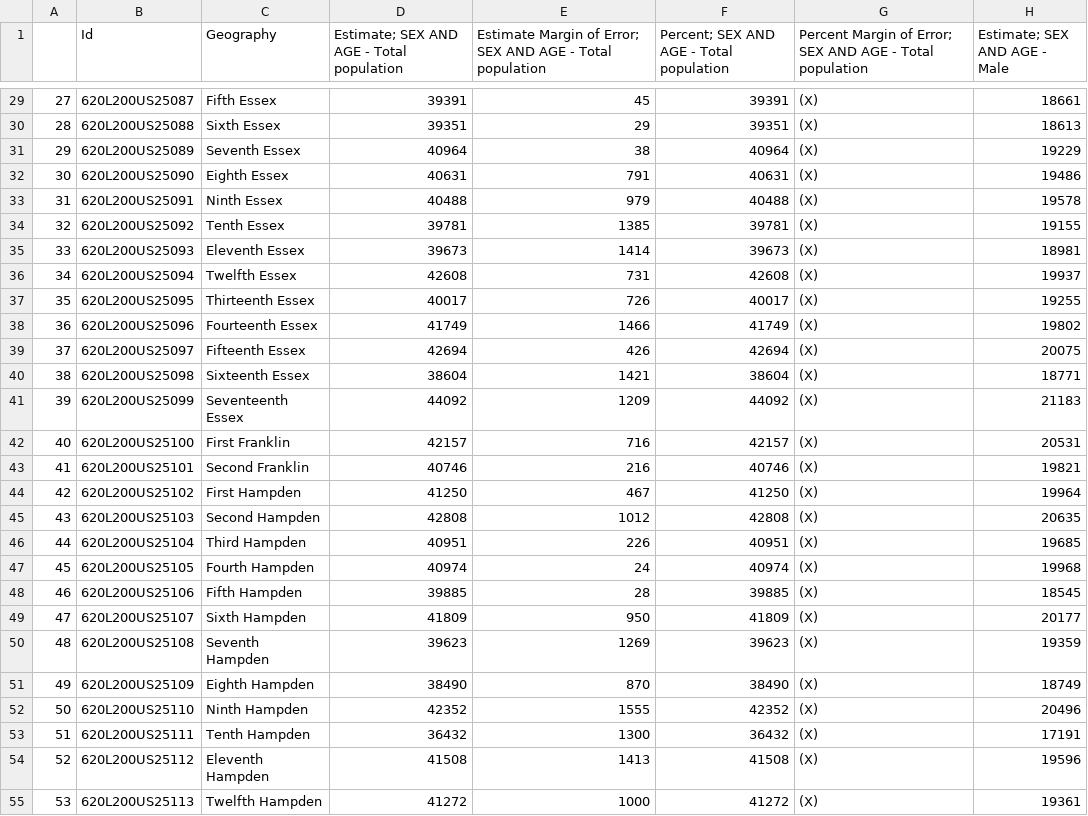
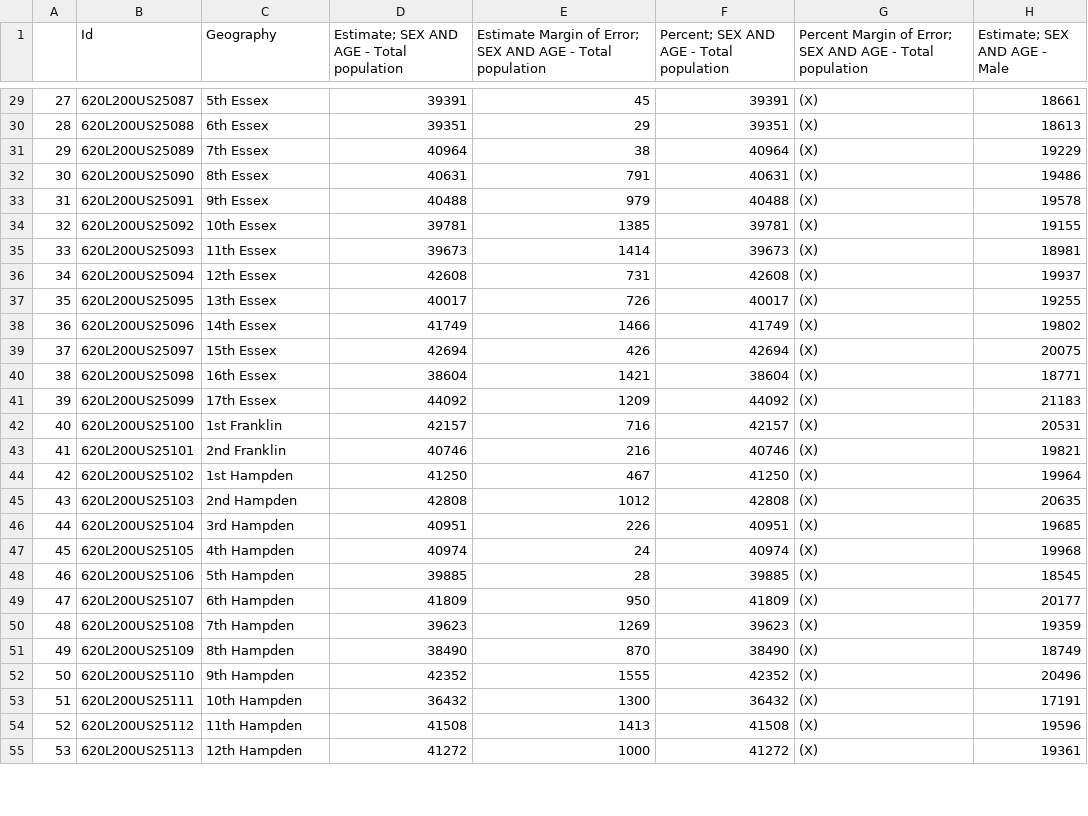
Before and after one commit to ferrys/cs-506-emerge-MA, a CSV file: historical_model/train_data/census/house/FINAL_HOUSE_all_census_data_2010.csv, drawn as a sheet; only a part is shown, gaps mark what is left out; the diff covers the shown part only; the diff names each change by its address in the sheet, - before the commit and + after, or states it on an @@ line.

```diff
--- a/historical_model/train_data/census/house/FINAL_HOUSE_all_census_data_2010.csv
+++ b/historical_model/train_data/census/house/FINAL_HOUSE_all_census_data_2010.csv
-C29 (Geography): Fifth Essex
+C29 (Geography): 5th Essex
-C30 (Geography): Sixth Essex
+C30 (Geography): 6th Essex
-C31 (Geography): Seventh Essex
+C31 (Geography): 7th Essex
-C32 (Geography): Eighth Essex
+C32 (Geography): 8th Essex
-C33 (Geography): Ninth Essex
+C33 (Geography): 9th Essex
-C34 (Geography): Tenth Essex
+C34 (Geography): 10th Essex
-C35 (Geography): Eleventh Essex
+C35 (Geography): 11th Essex
-C36 (Geography): Twelfth Essex
+C36 (Geography): 12th Essex
-C37 (Geography): Thirteenth Essex
+C37 (Geography): 13th Essex
-C38 (Geography): Fourteenth Essex
+C38 (Geography): 14th Essex
-C39 (Geography): Fifteenth Essex
+C39 (Geography): 15th Essex
-C40 (Geography): Sixteenth Essex
+C40 (Geography): 16th Essex
-C41 (Geography): Seventeenth Essex
+C41 (Geography): 17th Essex
-C42 (Geography): First Franklin
+C42 (Geography): 1st Franklin
-C43 (Geography): Second Franklin
+C43 (Geography): 2nd Franklin
-C44 (Geography): First Hampden
+C44 (Geography): 1st Hampden
-C45 (Geography): Second Hampden
+C45 (Geography): 2nd Hampden
-C46 (Geography): Third Hampden
+C46 (Geography): 3rd Hampden
-C47 (Geography): Fourth Hampden
+C47 (Geography): 4th Hampden
-C48 (Geography): Fifth Hampden
+C48 (Geography): 5th Hampden
-C49 (Geography): Sixth Hampden
+C49 (Geography): 6th Hampden
-C50 (Geography): Seventh Hampden
+C50 (Geography): 7th Hampden
-C51 (Geography): Eighth Hampden
+C51 (Geography): 8th Hampden
-C52 (Geography): Ninth Hampden
+C52 (Geography): 9th Hampden
-C53 (Geography): Tenth Hampden
+C53 (Geography): 10th Hampden
-C54 (Geography): Eleventh Hampden
+C54 (Geography): 11th Hampden
-C55 (Geography): Twelfth Hampden
+C55 (Geography): 12th Hampden
```
Also changed, not shown: 132 edited cells elsewhere in this file, historical_model/train_data/census/house/FINAL_HOUSE_all_census_data_2011.csv, 1 other file.
